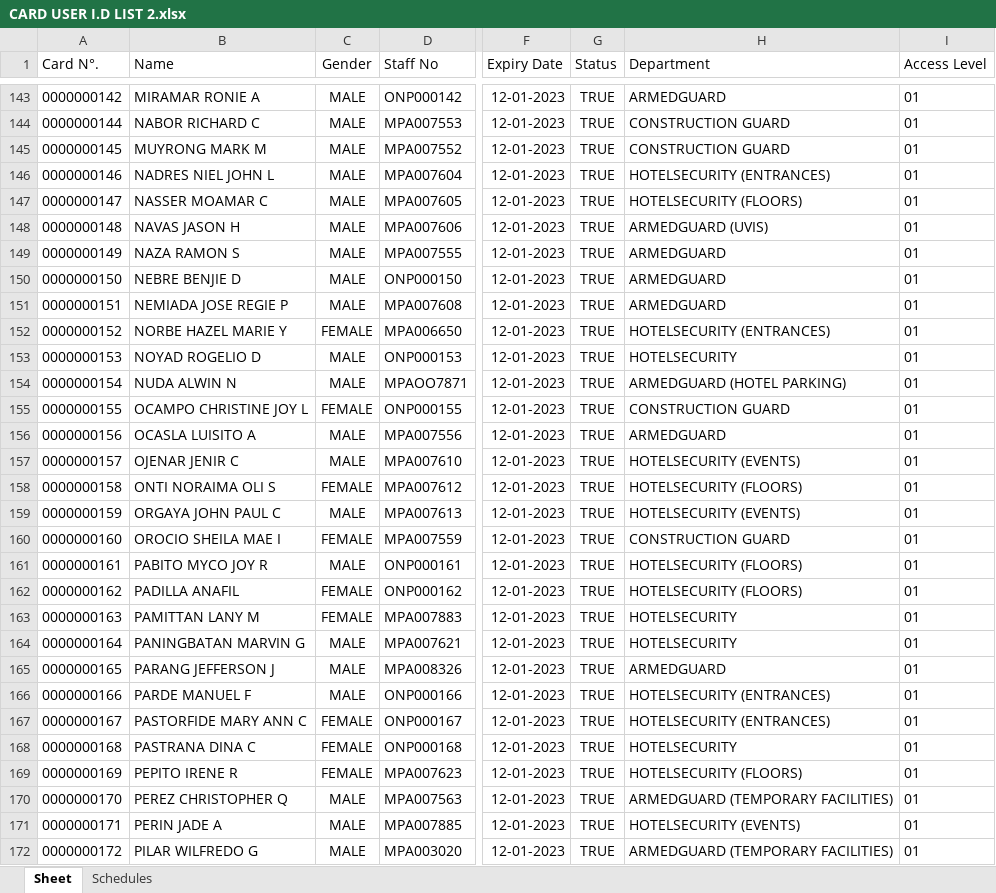
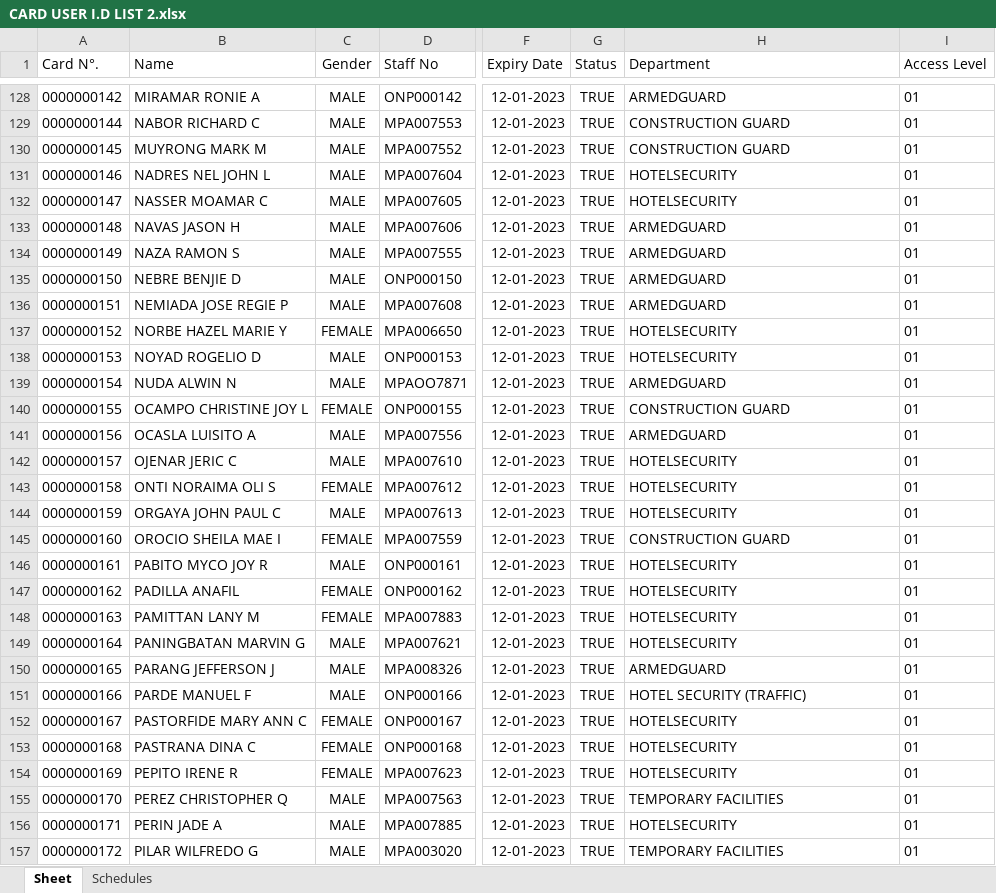
Before and after one commit to semajestic/summaryreport, an Excel workbook: CARD USER I.D LIST 2.xlsx, sheet Sheet, drawn as a sheet; only a part is shown, gaps mark what is left out; values as stored, in another font and other column widths than the file's, no borders; addresses are those after the commit; the diff covers the shown part only; the diff names each change by its address in the sheet, - before the commit and + after, or states it on an @@ line.

```diff
--- a/CARD USER I.D LIST 2.xlsx (sheet Sheet)
+++ b/CARD USER I.D LIST 2.xlsx (sheet Sheet)
-B131 (Name): NADRES NIEL JOHN L
+B131 (Name): NADRES NEL JOHN L
-H131 (Department): HOTELSECURITY (ENTRANCES)
+H131 (Department): HOTELSECURITY
-H132 (Department): HOTELSECURITY (FLOORS)
+H132 (Department): HOTELSECURITY
-H133 (Department): ARMEDGUARD (UVIS)
+H133 (Department): ARMEDGUARD
-H137 (Department): HOTELSECURITY (ENTRANCES)
+H137 (Department): HOTELSECURITY
-H139 (Department): ARMEDGUARD (HOTEL PARKING)
+H139 (Department): ARMEDGUARD
-B142 (Name): OJENAR JENIR C
+B142 (Name): OJENAR JERIC C
-H142 (Department): HOTELSECURITY (EVENTS)
+H142 (Department): HOTELSECURITY
-H143 (Department): HOTELSECURITY (FLOORS)
+H143 (Department): HOTELSECURITY
-H144 (Department): HOTELSECURITY (EVENTS)
+H144 (Department): HOTELSECURITY
-H146:H147 (Department): HOTELSECURITY (FLOORS)
+H146:H147 (Department): HOTELSECURITY
-H151 (Department): HOTELSECURITY (ENTRANCES)
+H151 (Department): HOTEL SECURITY (TRAFFIC)
-H152 (Department): HOTELSECURITY (ENTRANCES)
+H152 (Department): HOTELSECURITY
-H154 (Department): HOTELSECURITY (FLOORS)
+H154 (Department): HOTELSECURITY
-H155 (Department): ARMEDGUARD (TEMPORARY FACILITIES)
+H155 (Department): TEMPORARY FACILITIES
-H156 (Department): HOTELSECURITY (EVENTS)
+H156 (Department): HOTELSECURITY
-H157 (Department): ARMEDGUARD (TEMPORARY FACILITIES)
+H157 (Department): TEMPORARY FACILITIES
```
Also changed, not shown: 36 added rows, 26 removed rows and 329 edited cells elsewhere in this sheet, sheet Schedules, dist/CARD USER I.D LIST 2.xlsx, 4 other files.
